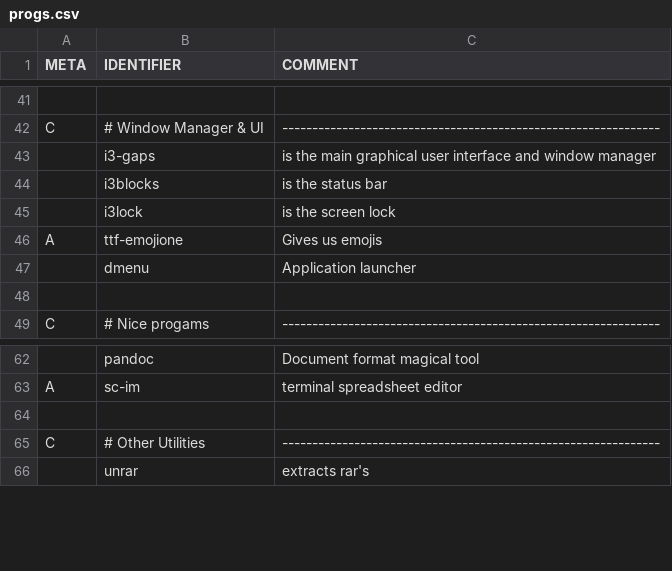
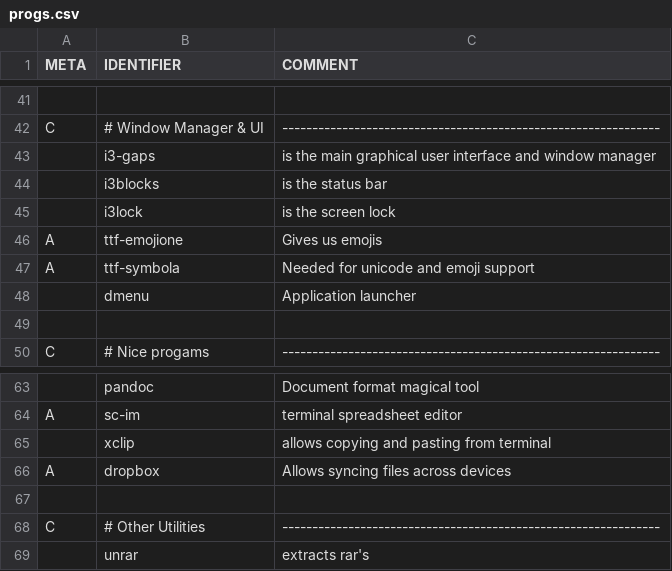
Before and after one commit to peakBreaker/PIES, a CSV file: progs.csv, drawn as a sheet; only a part is shown, gaps mark what is left out; the diff names each change by its address in the sheet, - before the commit and + after, or states it on an @@ line.

Commit message:
enh: added some new programs

```diff
--- a/progs.csv
+++ b/progs.csv
+row 47: A | ttf-symbola | Needed for unicode and emoji support
+row 65:  | xclip | allows copying and pasting from terminal
+row 66: A | dropbox | Allows syncing files across devices
```
